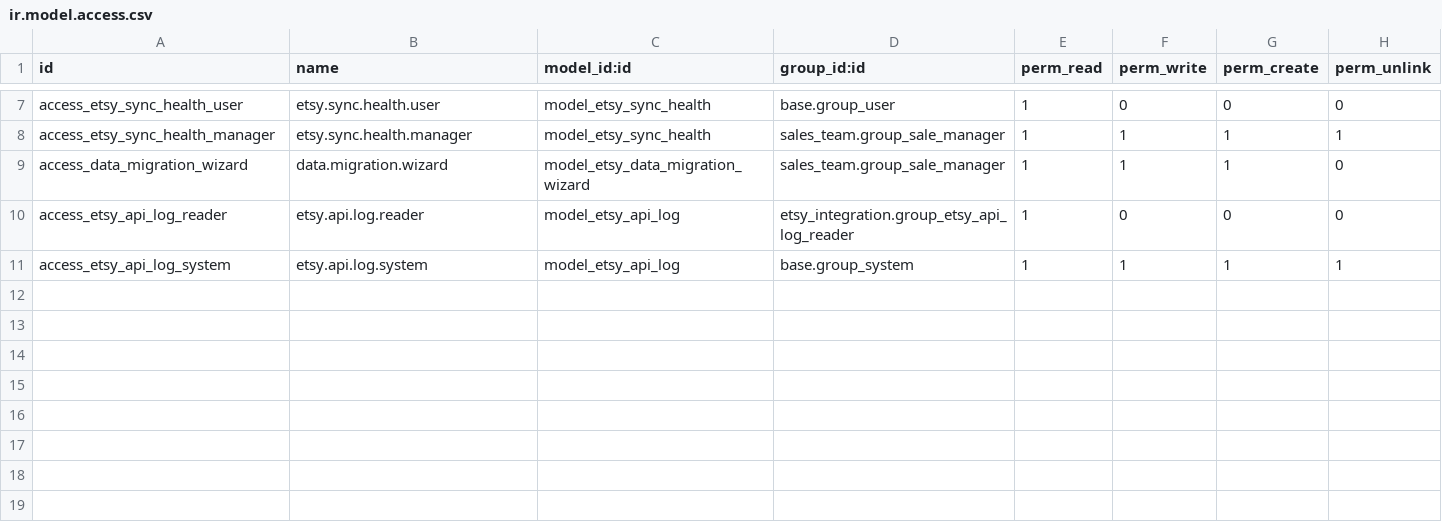
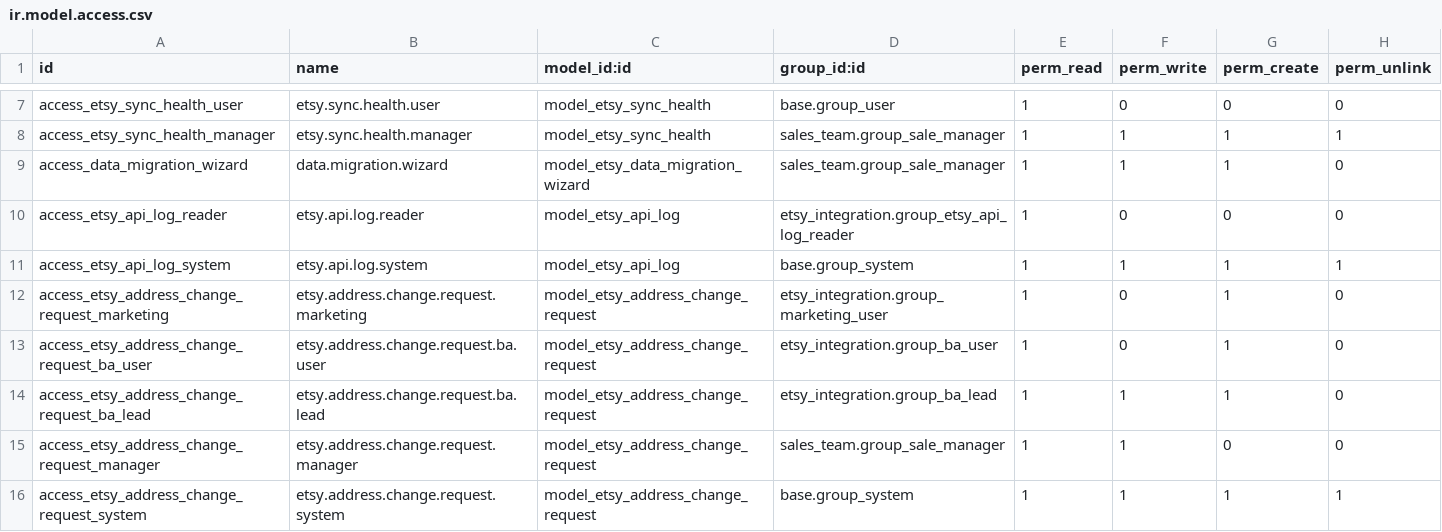
Before and after one commit to baoha-erptek/odoo, a CSV file: custom_addons/etsy_integration/security/ir.model.access.csv, drawn as a sheet; only a part is shown, gaps mark what is left out; the diff names each change by its address in the sheet, - before the commit and + after, or states it on an @@ line.

Commit message:
[etsy_integration] feat(P1-04): address-change approval workflow + C-SO-001 lock
GREEN phase of P1-04 (Spec 003 US4, safety-critical). Buyers can ask
Marketing to file an address change after the order is placed; the
order's shipping fields lock until a BA Lead approves or rejects.

New model `etsy.address.change.request` with mail.thread + mail.activity:
  - 11 fields, state machine (requested -> approved/rejected)
  - C-AC-001/002/003 constrains (no requests on shipped/cancel orders;
    only one outstanding per order; rejection_reason required when
    rejected)
  - action_approve atomically writes new_values to sale.order with
    `approve_address_change=True` context, marks state, closes activity,
    posts chatter (Markup-escaped substitutions)
  - action_reject requires reason, posts @mention chatter to requester
  - Auto mail.activity scheduled to a group_ba_lead member on create

sale.order extension:
  - `address_change_request_ids` O2M inverse + `has_pending_address_change`
    Boolean (compute_sudo, store=True, indexed)
  - `_ADDRESS_LOCK_FIELDS` frozenset + `write()` override implementing
    C-SO-001; bypass via `approve_address_change=True` context, set only
    by action_approve

Three new BA-tier groups in etsy_security.xml (group_marketing_user,
group_ba_user, group_ba_lead) with implied_ids chaining. ACL: marketing
+ ba_user can read+create; ba_lead can write (approve/reject); manager
read-only; system full.

Security review fixes (both CRITICAL pre-commit):
  - action_approve / action_reject now check `has_group(group_ba_lead)`
    at RPC level; form button `groups=` alone was bypassable via XML-RPC
  - rejection_reason and approve-summary chatter bodies use
    `markupsafe.Markup` + `escape()` to defend against stored XSS

Test framework deltas captured (Odoo 19 renames):
  - res.users.groups_id -> group_ids
  - res.groups.users -> user_ids
  - product.product.type='product' -> is_storable=True
  - sale.order.state='done' removed (use action_cancel for final state)
  - recordset.refresh() removed -> invalidate_recordset()
  - sale.order has no direct street/city/etc. (lives on partner_shipping_id)
  - mail.activity.type.category 'todo' missing; assert via env.ref()

359 tests across all 3 custom modules green (etsy_integration 399 +
mhc_core 60 + mhc_fulfillment 26 -- runner counts 359 unique tests
when shared base classes deduped).

```diff
--- a/custom_addons/etsy_integration/security/ir.model.access.csv
+++ b/custom_addons/etsy_integration/security/ir.model.access.csv
+row 12: access_etsy_address_change_request_marketing | etsy.address.change.request.marketing | model_etsy_address_change_request | etsy_integration.group_marketing_user | 1 | 0 | 1 | 0
+row 13: access_etsy_address_change_request_ba_user | etsy.address.change.request.ba.user | model_etsy_address_change_request | etsy_integration.group_ba_user | 1 | 0 | 1 | 0
+row 14: access_etsy_address_change_request_ba_lead | etsy.address.change.request.ba.lead | model_etsy_address_change_request | etsy_integration.group_ba_lead | 1 | 1 | 1 | 0
+row 15: access_etsy_address_change_request_manager | etsy.address.change.request.manager | model_etsy_address_change_request | sales_team.group_sale_manager | 1 | 1 | 0 | 0
+row 16: access_etsy_address_change_request_system | etsy.address.change.request.system | model_etsy_address_change_request | base.group_system | 1 | 1 | 1 | 1
```
Also changed, not shown: 7 other files.
